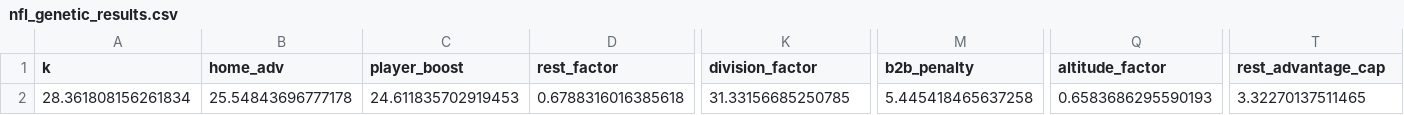
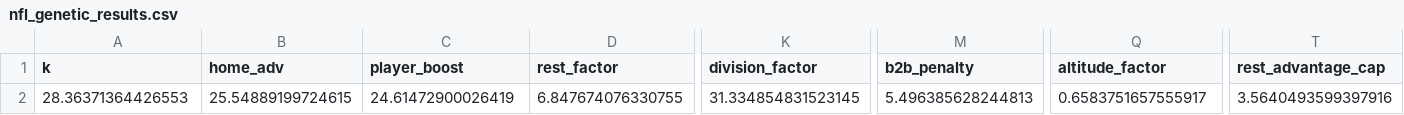
Before and after one commit to JerkyJesse/ELOEdge, a CSV file: NFL/nfl_genetic_results.csv, drawn as a sheet; only a part is shown, gaps mark what is left out; the diff covers the shown part only; the diff names each change by its address in the sheet, - before the commit and + after, or states it on an @@ line.

```diff
--- a/NFL/nfl_genetic_results.csv
+++ b/NFL/nfl_genetic_results.csv
-A2 (k): 28.361808156261834
+A2 (k): 28.36371364426553
-B2 (home_adv): 25.54843696777178
+B2 (home_adv): 25.54889199724615
-C2 (player_boost): 24.611835702919453
+C2 (player_boost): 24.61472900026419
-D2 (rest_factor): 0.6788316016385618
+D2 (rest_factor): 6.847674076330755
-K2 (division_factor): 31.33156685250785
+K2 (division_factor): 31.334854831523145
-M2 (b2b_penalty): 5.445418465637258
+M2 (b2b_penalty): 5.496385628244813
-Q2 (altitude_factor): 0.6583686295590193
+Q2 (altitude_factor): 0.6583751657555917
-T2 (rest_advantage_cap): 3.32270137511465
+T2 (rest_advantage_cap): 3.5640493599397916
```
Also changed, not shown: 3 edited cells elsewhere in this file, NFL/nfl_bayesian_results.csv, 2 other files.
